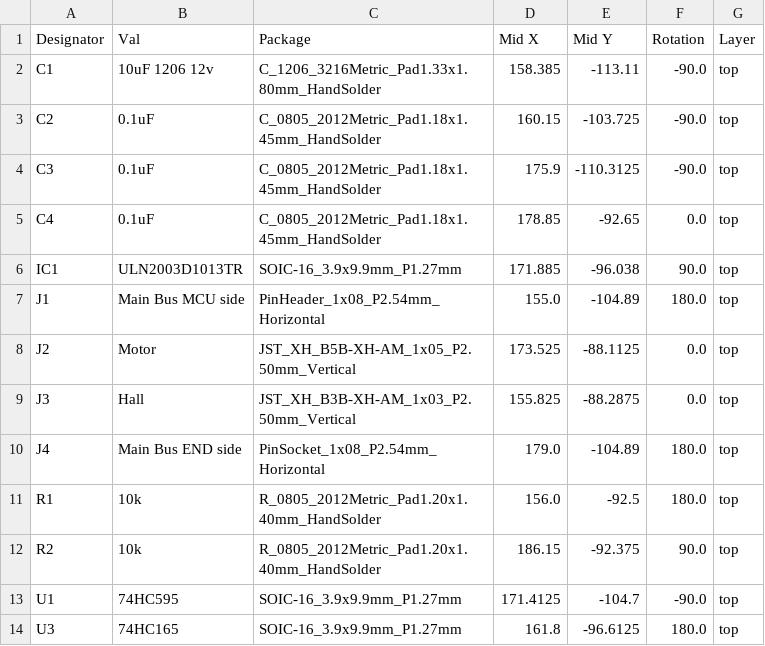
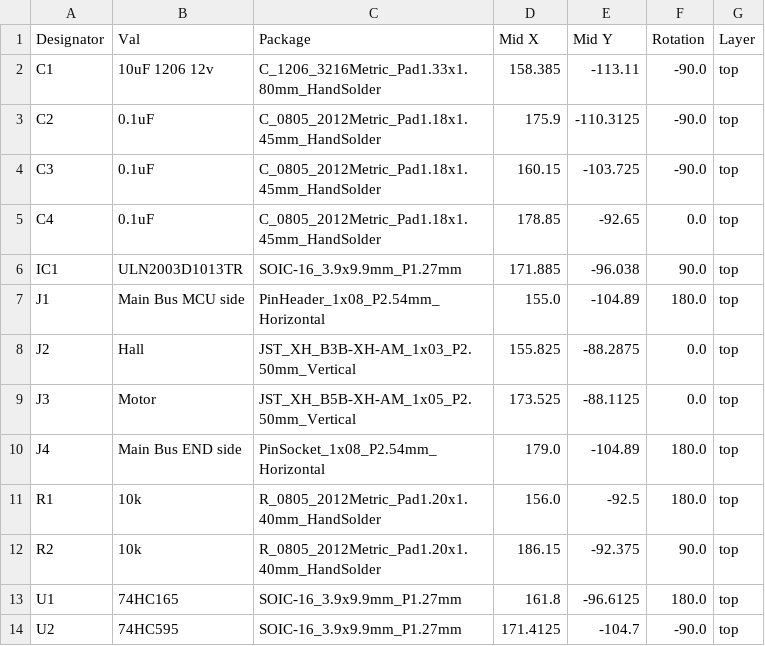
Before and after one commit to mathzieg/Split-Flap-Display, a CSV file: pcb/split_flap_unit/jlcpcb/production_files/CPL-split_flap_unit.csv, drawn as a sheet.

```diff
--- a/pcb/split_flap_unit/jlcpcb/production_files/CPL-split_flap_unit.csv
+++ b/pcb/split_flap_unit/jlcpcb/production_files/CPL-split_flap_unit.csv
@@ -2,4 +2,4 @@ Designator,Val,Package,Mid X,Mid Y,Rotation,Layer
 C1,10uF 1206 12v,C_1206_3216Metric_Pad1.33x1.80mm_HandSolder,158.385,-113.11,-90.0,top
-C2,0.1uF,C_0805_2012Metric_Pad1.18x1.45mm_HandSolder,160.15,-103.725,-90.0,top
-C3,0.1uF,C_0805_2012Metric_Pad1.18x1.45mm_HandSolder,175.9,-110.3125,-90.0,top
+C2,0.1uF,C_0805_2012Metric_Pad1.18x1.45mm_HandSolder,175.9,-110.3125,-90.0,top
+C3,0.1uF,C_0805_2012Metric_Pad1.18x1.45mm_HandSolder,160.15,-103.725,-90.0,top
 C4,0.1uF,C_0805_2012Metric_Pad1.18x1.45mm_HandSolder,178.85,-92.65,0.0,top
@@ -7,4 +7,4 @@ IC1,ULN2003D1013TR,SOIC-16_3.9x9.9mm_P1.27mm,171.885,-96.038,90.0,top
 J1,Main Bus MCU side,PinHeader_1x08_P2.54mm_Horizontal,155.0,-104.89,180.0,top
-J2,Motor,JST_XH_B5B-XH-AM_1x05_P2.50mm_Vertical,173.525,-88.1125,0.0,top
-J3,Hall,JST_XH_B3B-XH-AM_1x03_P2.50mm_Vertical,155.825,-88.2875,0.0,top
+J2,Hall,JST_XH_B3B-XH-AM_1x03_P2.50mm_Vertical,155.825,-88.2875,0.0,top
+J3,Motor,JST_XH_B5B-XH-AM_1x05_P2.50mm_Vertical,173.525,-88.1125,0.0,top
 J4,Main Bus END side,PinSocket_1x08_P2.54mm_Horizontal,179.0,-104.89,180.0,top
@@ -12,3 +12,3 @@ R1,10k,R_0805_2012Metric_Pad1.20x1.40mm_HandSolder,156.0,-92.5,180.0,top
 R2,10k,R_0805_2012Metric_Pad1.20x1.40mm_HandSolder,186.15,-92.375,90.0,top
-U1,74HC595,SOIC-16_3.9x9.9mm_P1.27mm,171.4125,-104.7,-90.0,top
-U3,74HC165,SOIC-16_3.9x9.9mm_P1.27mm,161.8,-96.6125,180.0,top
+U1,74HC165,SOIC-16_3.9x9.9mm_P1.27mm,161.8,-96.6125,180.0,top
+U2,74HC595,SOIC-16_3.9x9.9mm_P1.27mm,171.4125,-104.7,-90.0,top
```
Also changed, not shown: pcb/split_flap_unit/jlcpcb/production_files/BOM-split_flap_unit.csv, 24 other files.
